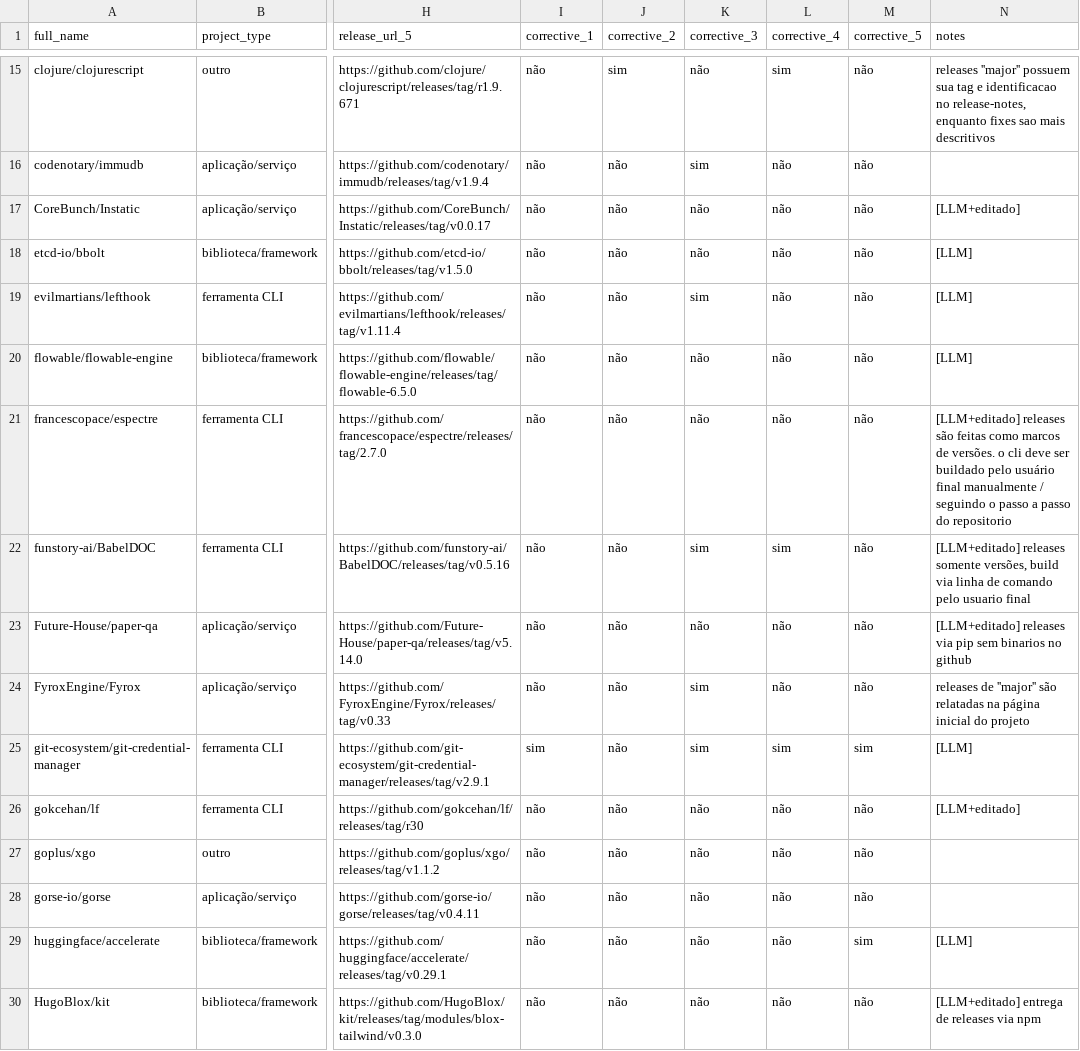
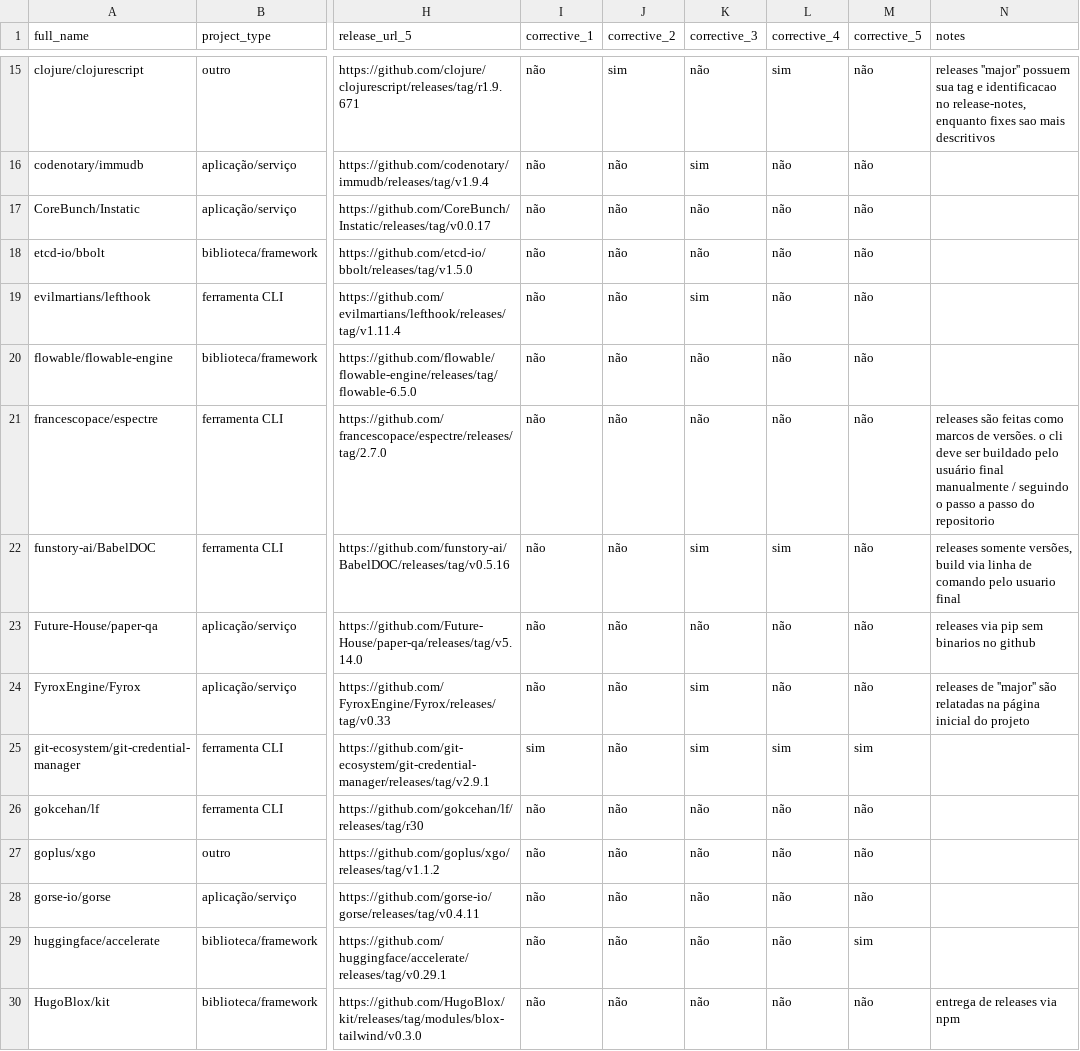
Before and after one commit to luisajardim/Lab-Experimentacao-e-Medicao-, a CSV file: Enunciado 3/data/gold/labels_A.csv, drawn as a sheet; only a part is shown, gaps mark what is left out; the diff covers the shown part only; the diff names each change by its address in the sheet, - before the commit and + after, or states it on an @@ line.

Commit message:
feat(gold): labels_A.csv done #57

```diff
--- a/Enunciado 3/data/gold/labels_A.csv
+++ b/Enunciado 3/data/gold/labels_A.csv
-N17 (notes): [LLM+editado]
+N17 (notes): (empty)
-N18:N20 (notes): [LLM]
+N18:N20 (notes): (empty)
-N21 (notes): [LLM+editado] releases são…
+N21 (notes): releases são…
-N22 (notes): [LLM+editado] releases somente…
+N22 (notes): releases somente…
-N23 (notes): [LLM+editado] releases via…
+N23 (notes): releases via…
-N25 (notes): [LLM]
+N25 (notes): (empty)
-N26 (notes): [LLM+editado]
+N26 (notes): (empty)
-N29 (notes): [LLM]
+N29 (notes): (empty)
-N30 (notes): [LLM+editado] entrega de releases via npm
+N30 (notes): entrega de releases via npm
```
Also changed, not shown: 118 edited cells elsewhere in this file, 1 other file.
